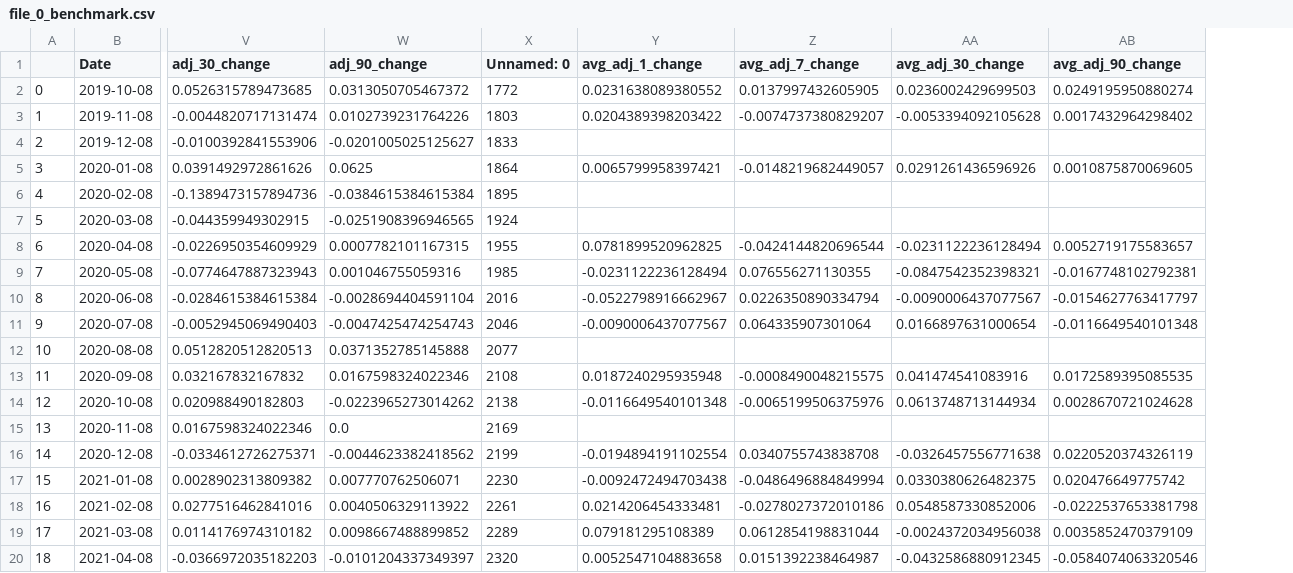
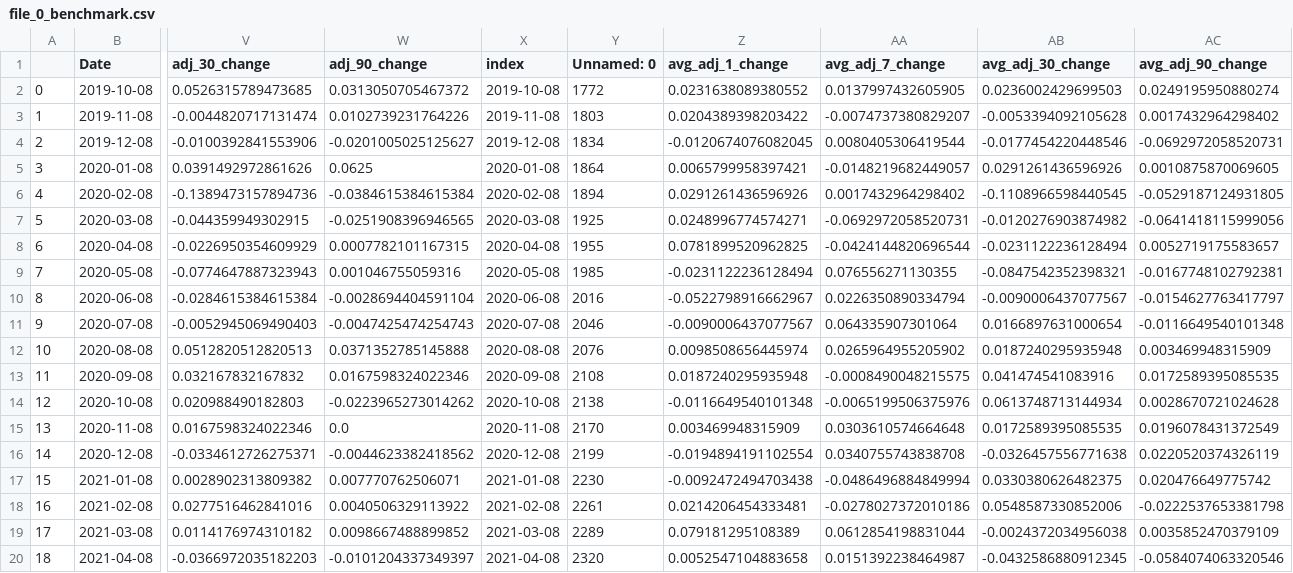
Before and after one commit to jy2k/FinalProject, a CSV file: data/cohort stock/OPRT/file_0_benchmark.csv, drawn as a sheet; only a part is shown, gaps mark what is left out; addresses are those after the commit; the diff covers the shown part only; the diff names each change by its address in the sheet, - before the commit and + after, or states it on an @@ line.

Commit message:
Working cohort_stock_benchmark

```diff
--- a/data/cohort stock/OPRT/file_0_benchmark.csv
+++ b/data/cohort stock/OPRT/file_0_benchmark.csv
+column X (index), rows 2-20: 2019-10-08 | 2019-11-08 | 2019-12-08 | 2020-01-08 | 2020-02-08 | 2020-03-08 | 2020-04-08 | 2020-05-08 | 2020-06-08 | 2020-07-08 | 2020-08-08 | 2020-09-08 | 2020-10-08 | 2020-11-08 | 2020-12-08 | 2021-01-08 | 2021-02-08 | 2021-03-08 | 2021-04-08
-Y4 (Unnamed: 0): 1833
+Y4 (Unnamed: 0): 1834
-Z4 (avg_adj_1_change): (empty)
+Z4 (avg_adj_1_change): -0.0120674076082045
-AA4 (avg_adj_7_change): (empty)
+AA4 (avg_adj_7_change): 0.0080405306419544
-AB4 (avg_adj_30_change): (empty)
+AB4 (avg_adj_30_change): -0.0177454220448546
-AC4 (avg_adj_90_change): (empty)
+AC4 (avg_adj_90_change): -0.0692972058520731
-Y6 (Unnamed: 0): 1895
+Y6 (Unnamed: 0): 1894
-Z6 (avg_adj_1_change): (empty)
+Z6 (avg_adj_1_change): 0.0291261436596926
-AA6 (avg_adj_7_change): (empty)
+AA6 (avg_adj_7_change): 0.0017432964298402
-AB6 (avg_adj_30_change): (empty)
+AB6 (avg_adj_30_change): -0.1108966598440545
-AC6 (avg_adj_90_change): (empty)
+AC6 (avg_adj_90_change): -0.0529187124931805
-Y7 (Unnamed: 0): 1924
+Y7 (Unnamed: 0): 1925
-Z7 (avg_adj_1_change): (empty)
+Z7 (avg_adj_1_change): 0.0248996774574271
-AA7 (avg_adj_7_change): (empty)
+AA7 (avg_adj_7_change): -0.0692972058520731
-AB7 (avg_adj_30_change): (empty)
+AB7 (avg_adj_30_change): -0.0120276903874982
-AC7 (avg_adj_90_change): (empty)
+AC7 (avg_adj_90_change): -0.0641418115999056
-Y12 (Unnamed: 0): 2077
+Y12 (Unnamed: 0): 2076
-Z12 (avg_adj_1_change): (empty)
+Z12 (avg_adj_1_change): 0.0098508656445974
-AA12 (avg_adj_7_change): (empty)
+AA12 (avg_adj_7_change): 0.0265964955205902
-AB12 (avg_adj_30_change): (empty)
+AB12 (avg_adj_30_change): 0.0187240295935948
-AC12 (avg_adj_90_change): (empty)
+AC12 (avg_adj_90_change): 0.003469948315909
-Y15 (Unnamed: 0): 2169
+Y15 (Unnamed: 0): 2170
-Z15 (avg_adj_1_change): (empty)
+Z15 (avg_adj_1_change): 0.003469948315909
-AA15 (avg_adj_7_change): (empty)
+AA15 (avg_adj_7_change): 0.0303610574664648
-AB15 (avg_adj_30_change): (empty)
+AB15 (avg_adj_30_change): 0.0172589395085535
-AC15 (avg_adj_90_change): (empty)
+AC15 (avg_adj_90_change): 0.0196078431372549
```
Also changed, not shown: 20 edited cells elsewhere in this file, data/cohort stock/LC/file_1_benchmark.csv, data/cohort stock/SOFI/file_1_benchmark.csv, 3 other files.
